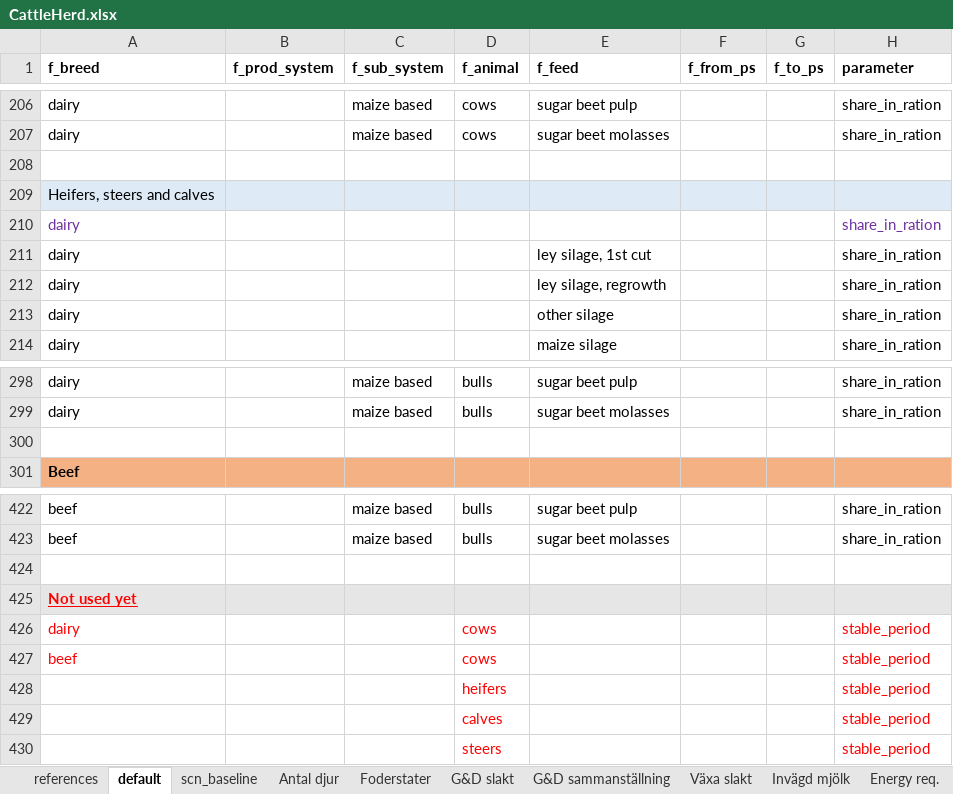
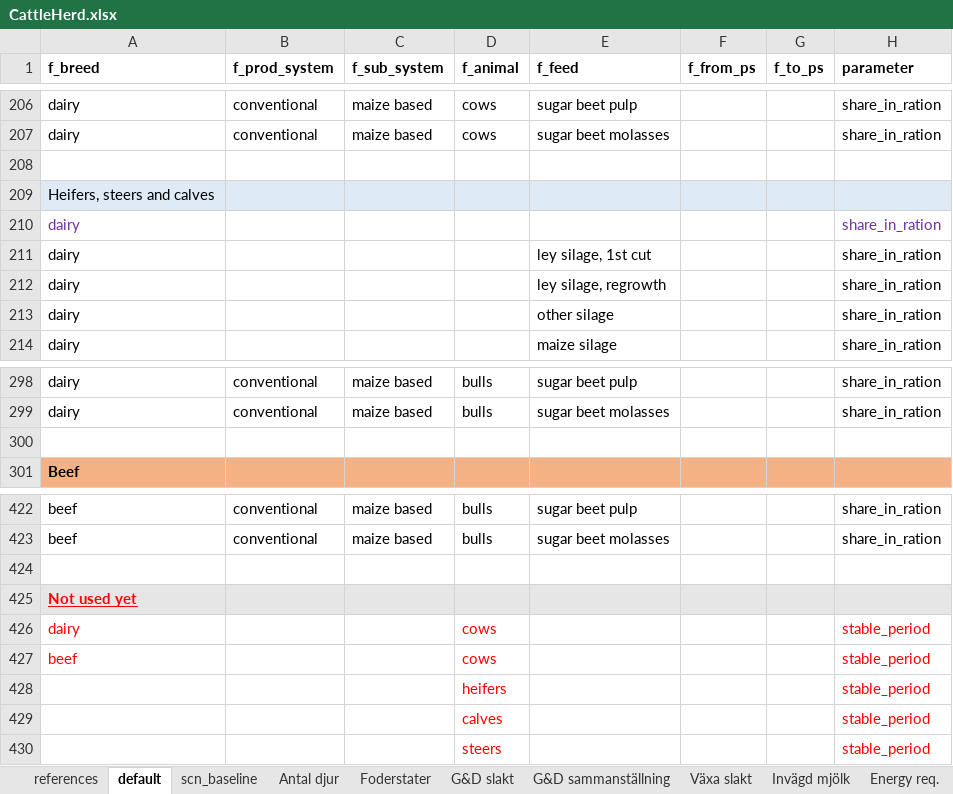
Before and after one commit to SLU-foodsystems/CIBUSmod, an Excel workbook: data/prod_parameters/CattleHerd.xlsx, sheet default, drawn as a sheet; only a part is shown, gaps mark what is left out; values as stored, in another font and other column widths than the file's, no borders; the diff covers the shown part only; the diff names each change by its address in the sheet, - before the commit and + after, or states it on an @@ line.

```diff
--- a/data/prod_parameters/CattleHerd.xlsx (sheet default)
+++ b/data/prod_parameters/CattleHerd.xlsx (sheet default)
-B206:B207 (f_prod_system): (empty)
+B206:B207 (f_prod_system): conventional
-B298:B299 (f_prod_system): (empty)
+B298:B299 (f_prod_system): conventional
-B422:B423 (f_prod_system): (empty)
+B422:B423 (f_prod_system): conventional
```
Also changed, not shown: 81 edited cells elsewhere in this sheet, 2 other files.
